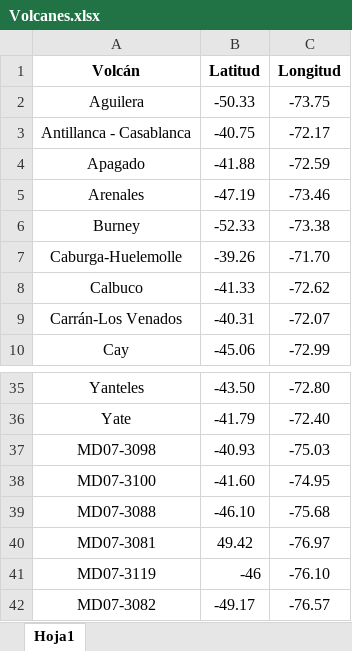
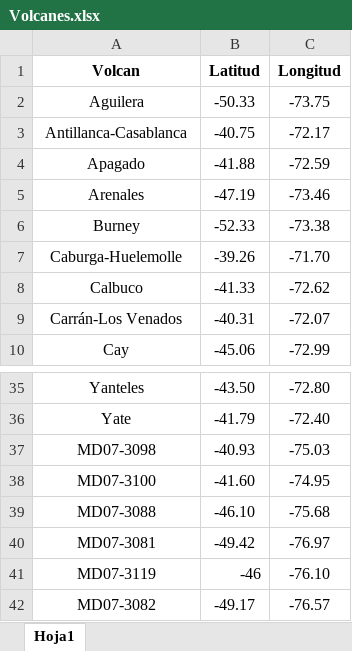
Before and after one commit to winsa24/TefroDataBase, an Excel workbook: Scripts/Volcanes.xlsx, sheet Hoja1, drawn as a sheet; only a part is shown, gaps mark what is left out; values as stored, in another font and other column widths than the file's, no borders; the diff names each change by its address in the sheet, - before the commit and + after, or states it on an @@ line.

```diff
--- a/Scripts/Volcanes.xlsx (sheet Hoja1)
+++ b/Scripts/Volcanes.xlsx (sheet Hoja1)
-A1: Volcán
+A1: Volcan
-A3 (Volcan): Antillanca - Casablanca
+A3 (Volcan): Antillanca-Casablanca
-B40 (Latitud): 49.42
+B40 (Latitud): -49.42
```
Also changed, not shown: Scripts/Simbologia.xlsx, 5 other files.
